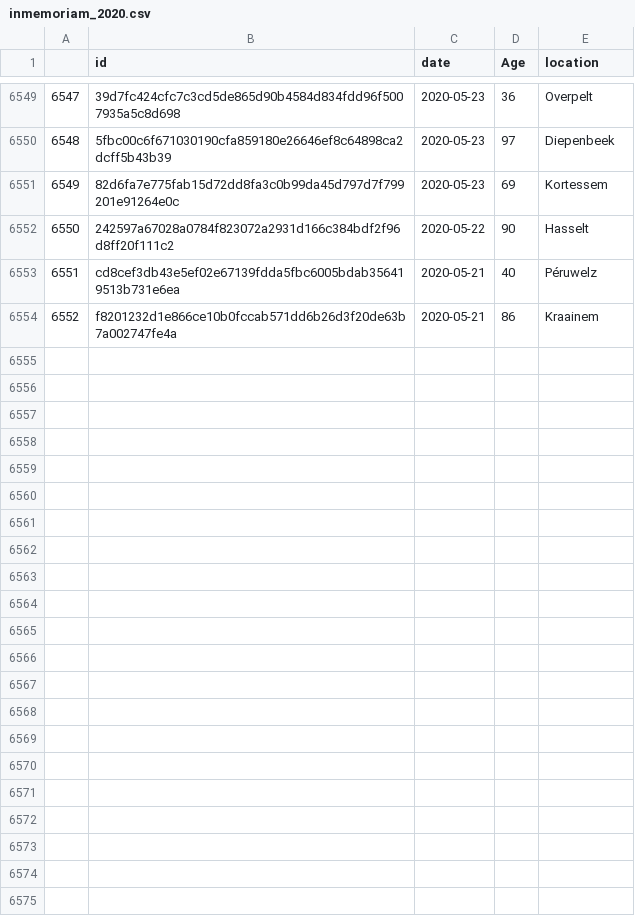
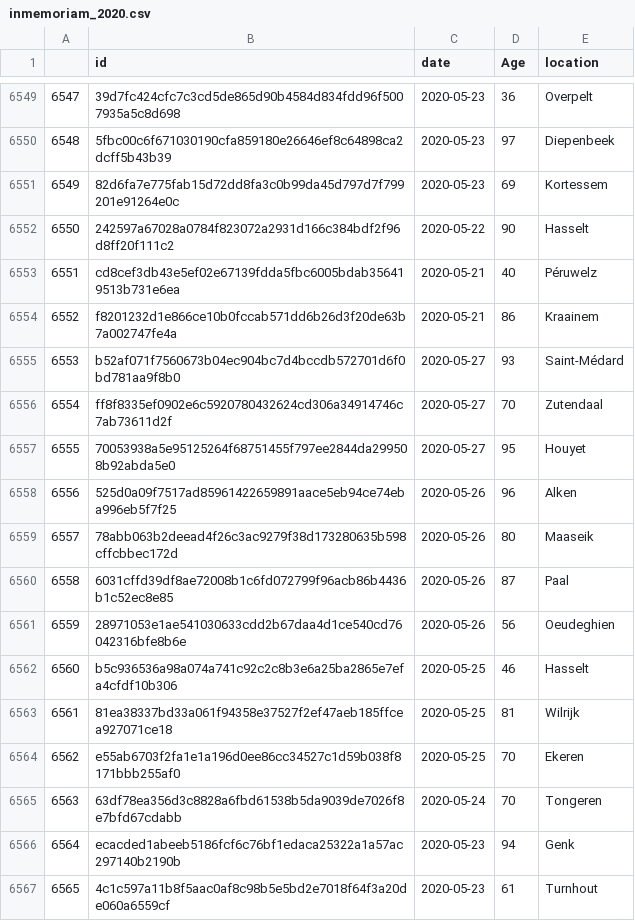
Before and after one commit to bugsburny2/covidbe-opendata, a CSV file: static/csv/inmemoriam_2020.csv, drawn as a sheet; only a part is shown, gaps mark what is left out; the diff names each change by its address in the sheet, - before the commit and + after, or states it on an @@ line.

```diff
--- a/static/csv/inmemoriam_2020.csv
+++ b/static/csv/inmemoriam_2020.csv
+row 6555: 6553 | b52af071f7560673b04ec904bc7d4bccdb572701d6f0bd781aa9f8b0 | 2020-05-27 | 93 | Saint-Médard
+row 6556: 6554 | ff8f8335ef0902e6c5920780432624cd306a34914746c7ab73611d2f | 2020-05-27 | 70 | Zutendaal
+row 6557: 6555 | 70053938a5e95125264f68751455f797ee2844da299508b92abda5e0 | 2020-05-27 | 95 | Houyet
+row 6558: 6556 | 525d0a09f7517ad85961422659891aace5eb94ce74eba996eb5f7f25 | 2020-05-26 | 96 | Alken
+row 6559: 6557 | 78abb063b2deead4f26c3ac9279f38d173280635b598cffcbbec172d | 2020-05-26 | 80 | Maaseik
+row 6560: 6558 | 6031cffd39df8ae72008b1c6fd072799f96acb86b4436b1c52ec8e85 | 2020-05-26 | 87 | Paal
+row 6561: 6559 | 28971053e1ae541030633cdd2b67daa4d1ce540cd76042316bfe8b6e | 2020-05-26 | 56 | Oeudeghien
+row 6562: 6560 | b5c936536a98a074a741c92c2c8b3e6a25ba2865e7efa4cfdf10b306 | 2020-05-25 | 46 | Hasselt
+row 6563: 6561 | 81ea38337bd33a061f94358e37527f2ef47aeb185ffcea927071ce18 | 2020-05-25 | 81 | Wilrijk
+row 6564: 6562 | e55ab6703f2fa1e1a196d0ee86cc34527c1d59b038f8171bbb255af0 | 2020-05-25 | 70 | Ekeren
+row 6565: 6563 | 63df78ea356d3c8828a6fbd61538b5da9039de7026f8e7bfd67cdabb | 2020-05-24 | 70 | Tongeren
+row 6566: 6564 | ecacded1abeeb5186fcf6c76bf1edaca25322a1a57ac297140b2190b | 2020-05-23 | 94 | Genk
+row 6567: 6565 | 4c1c597a11b8f5aac0af8c98b5e5bd2e7018f64f3a20de060a6559cf | 2020-05-23 | 61 | Turnhout
```
Also changed, not shown: static/csv/dansnopensees.csv, 3 other files.
